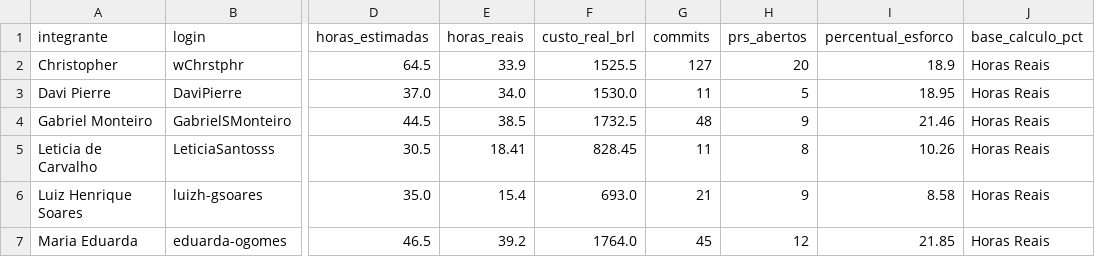
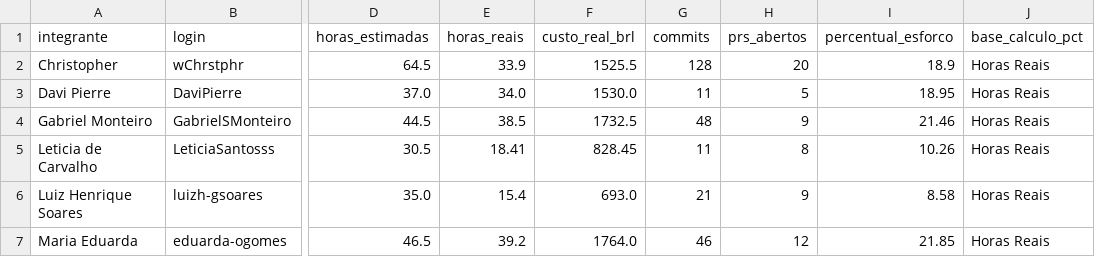
Before and after one commit to FCTE-Qualidade-de-Software-1/2026-2_T02_KAREN_JONES, a CSV file: dados/gestao/04_contribuicao_individual.csv, drawn as a sheet; only a part is shown, gaps mark what is left out; the diff names each change by its address in the sheet, - before the commit and + after, or states it on an @@ line.

```diff
--- a/dados/gestao/04_contribuicao_individual.csv
+++ b/dados/gestao/04_contribuicao_individual.csv
-G2 (commits): 127
+G2 (commits): 128
-G7 (commits): 45
+G7 (commits): 46
```
Also changed, not shown: dados/gestao/02_calendario_e_progresso_fases.csv, dados/gestao/05_detalhamento_issues.csv, 12 other files.
